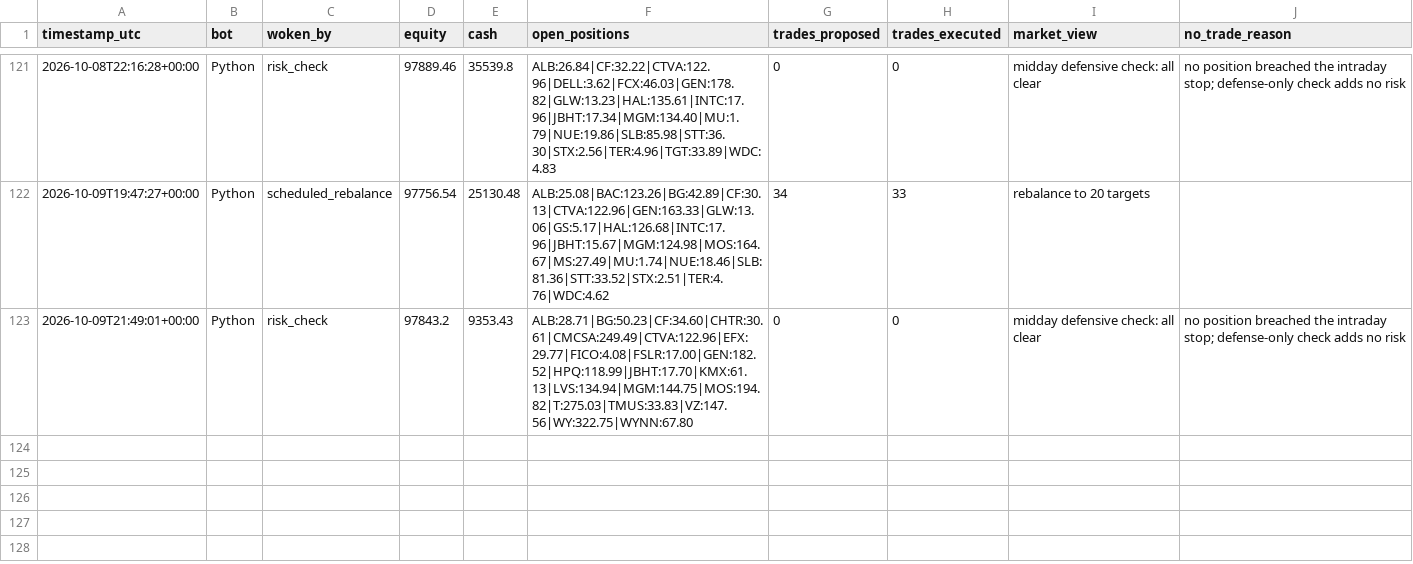
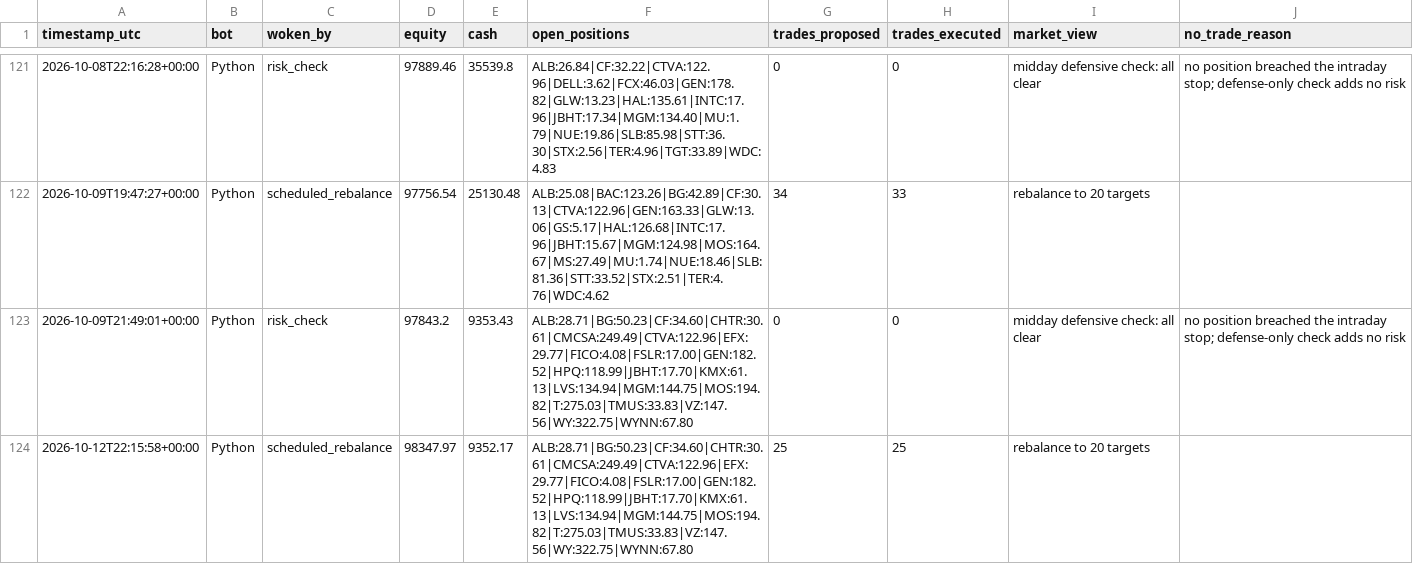
Before and after one commit to HunterGilroy/quant-research-platform, a CSV file: quant-platform/output/decisions.csv, drawn as a sheet; only a part is shown, gaps mark what is left out; the diff names each change by its address in the sheet, - before the commit and + after, or states it on an @@ line.

```diff
--- a/quant-platform/output/decisions.csv
+++ b/quant-platform/output/decisions.csv
+row 124: 2026-10-12T22:15:58+00:00 | Python | scheduled_rebalance | 98347.97 | 9352.17 | ALB:28.71|BG:50.23|CF:34.60|CHTR:30.61|CMCSA:249.49|CTVA:122.96|EFX:29.77|FICO:4.08|FSLR:17.00|GEN:182.52|HPQ:118.99|JBHT:17.70|KMX:61.13|LVS:134.94|MGM:144.75|MOS:194.82|T:275.03|TMUS:33.83|VZ:147.56|WY:322.75|WYNN:67.80 | 25 | 25 | rebalance to 20 targets
```
Also changed, not shown: quant-platform/output/prices_latest.csv, quant-platform/output/targets.csv, 3 other files.
